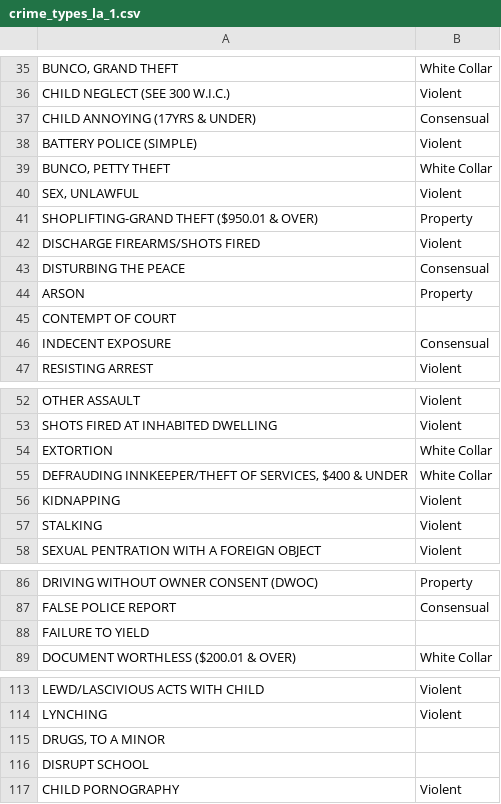
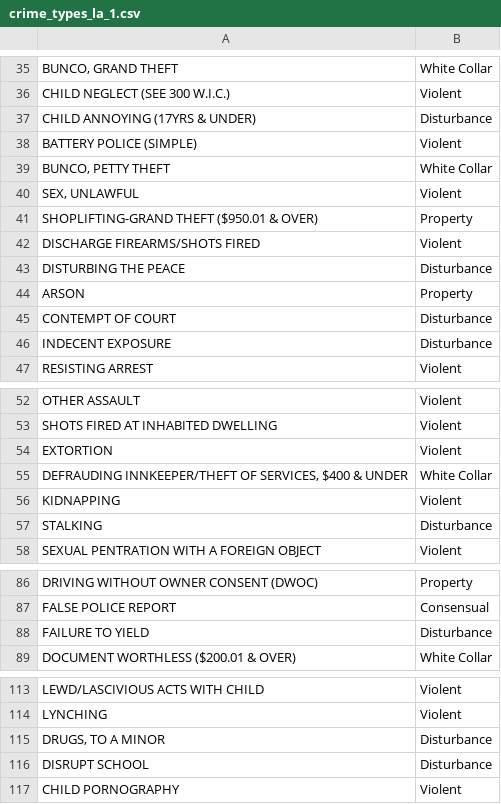
Before and after one commit to minxstm/Bootcamp_Project_1, a CSV file: crime_types_la_1.csv, drawn as a sheet; only a part is shown, gaps mark what is left out; the diff covers the shown part only; the diff names each change by its address in the sheet, - before the commit and + after, or states it on an @@ line.

Commit message:
Add category Disturbance

```diff
--- a/crime_types_la_1.csv
+++ b/crime_types_la_1.csv
-B37: Consensual
+B37: Disturbance
-B43: Consensual
+B43: Disturbance
-B45: (empty)
+B45: Disturbance
-B46: Consensual
+B46: Disturbance
-B54: White Collar
+B54: Violent
-B57: Violent
+B57: Disturbance
-B88: (empty)
+B88: Disturbance
-B115:B116: (empty)
+B115:B116: Disturbance
```
Also changed, not shown: 12 edited cells elsewhere in this file, crime_types_chicago_1.csv.
